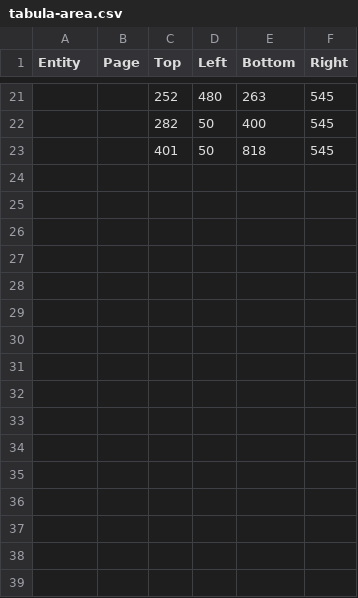
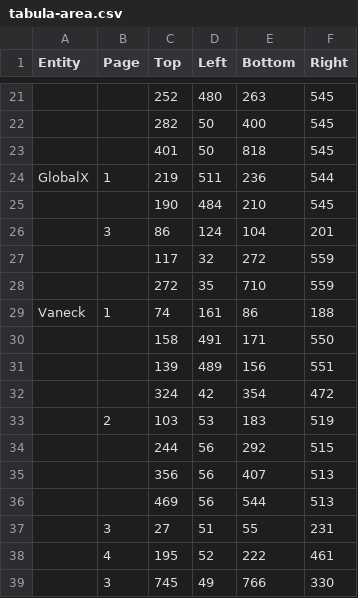
Before and after one commit to Trentan/ETF-Annual-Statement, a CSV file: tabula-area.csv, drawn as a sheet; only a part is shown, gaps mark what is left out; the diff names each change by its address in the sheet, - before the commit and + after, or states it on an @@ line.

```diff
--- a/tabula-area.csv
+++ b/tabula-area.csv
+row 24: GlobalX | 1 | 219 | 511 | 236 | 544
+row 25:  |  | 190 | 484 | 210 | 545
+row 26:  | 3 | 86 | 124 | 104 | 201
+row 27:  |  | 117 | 32 | 272 | 559
+row 28:  |  | 272 | 35 | 710 | 559
+row 29: Vaneck | 1 | 74 | 161 | 86 | 188
+row 30:  |  | 158 | 491 | 171 | 550
+row 31:  |  | 139 | 489 | 156 | 551
+row 32:  |  | 324 | 42 | 354 | 472
+row 33:  | 2 | 103 | 53 | 183 | 519
+row 34:  |  | 244 | 56 | 292 | 515
+row 35:  |  | 356 | 56 | 407 | 513
+row 36:  |  | 469 | 56 | 544 | 513
+row 37:  | 3 | 27 | 51 | 55 | 231
+row 38:  | 4 | 195 | 52 | 222 | 461
+row 39:  | 3 | 745 | 49 | 766 | 330
```
Also changed, not shown: tax-acc.csv, 3 other files.
